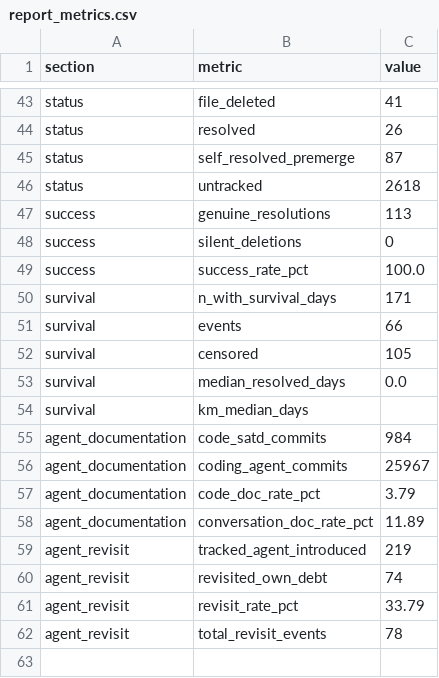
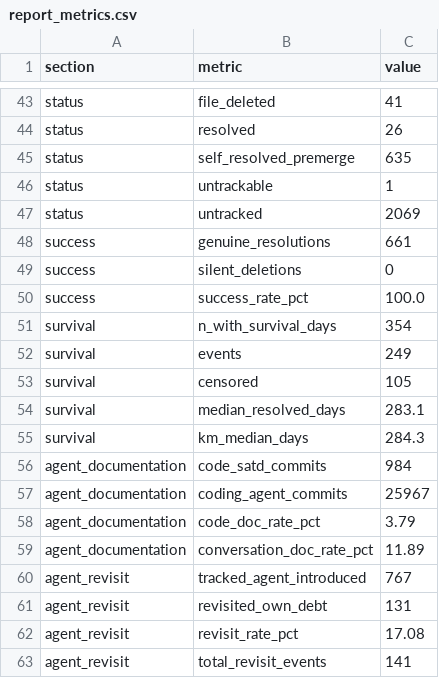
Before and after one commit to MichaScant/satd_mining, a CSV file: report_metrics.csv, drawn as a sheet; only a part is shown, gaps mark what is left out; the diff covers the shown part only.

```diff
--- a/report_metrics.csv
+++ b/report_metrics.csv
@@ -44,12 +44,13 @@ status,file_deleted,41
 status,resolved,26
-status,self_resolved_premerge,87
-status,untracked,2618
-success,genuine_resolutions,113
+status,self_resolved_premerge,635
+status,untrackable,1
+status,untracked,2069
+success,genuine_resolutions,661
 success,silent_deletions,0
 success,success_rate_pct,100.0
-survival,n_with_survival_days,171
-survival,events,66
+survival,n_with_survival_days,354
+survival,events,249
 survival,censored,105
-survival,median_resolved_days,0.0
-survival,km_median_days,
+survival,median_resolved_days,283.1
+survival,km_median_days,284.3
 agent_documentation,code_satd_commits,984
@@ -58,5 +59,5 @@ agent_documentation,code_doc_rate_pct,3.79
 agent_documentation,conversation_doc_rate_pct,11.89
-agent_revisit,tracked_agent_introduced,219
-agent_revisit,revisited_own_debt,74
-agent_revisit,revisit_rate_pct,33.79
-agent_revisit,total_revisit_events,78
+agent_revisit,tracked_agent_introduced,767
+agent_revisit,revisited_own_debt,131
+agent_revisit,revisit_rate_pct,17.08
+agent_revisit,total_revisit_events,141
```
Also changed, not shown: 7 edited cells elsewhere in this file, 19 other files.
